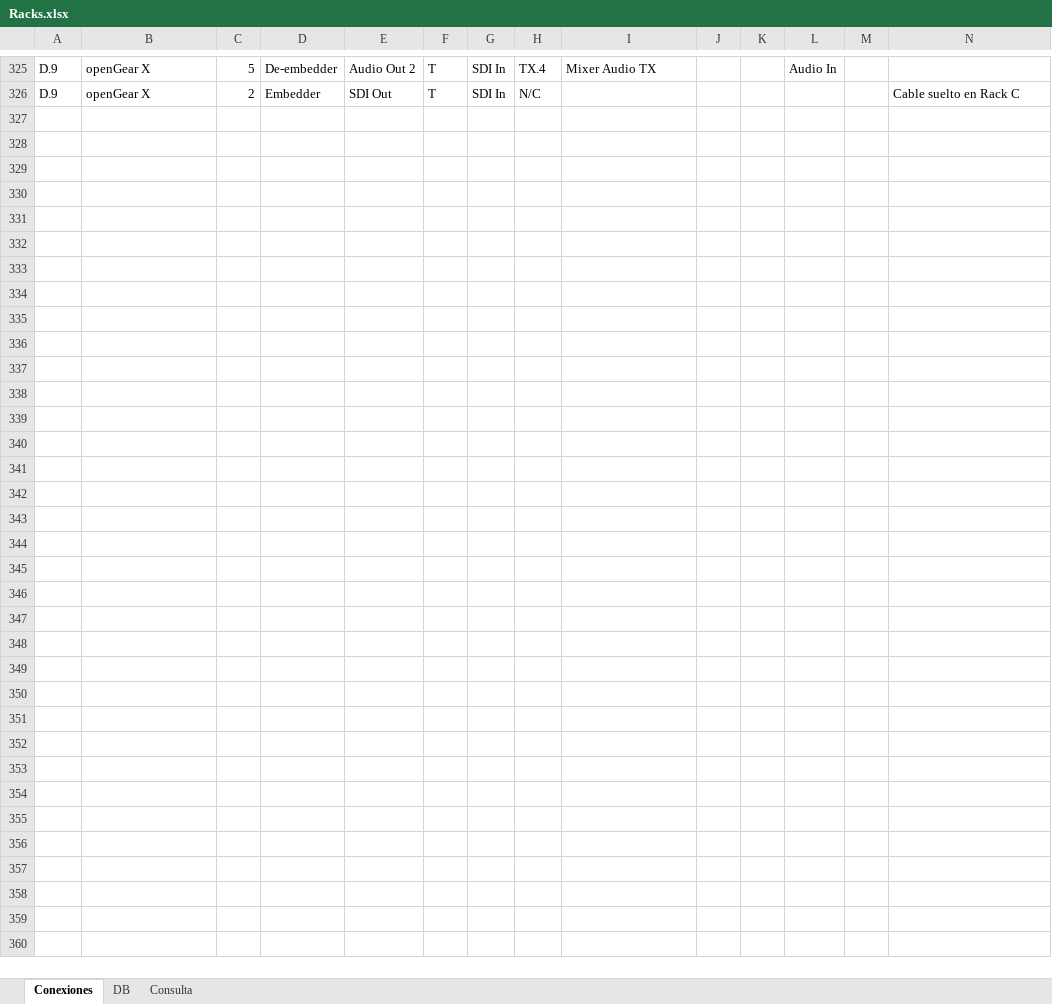
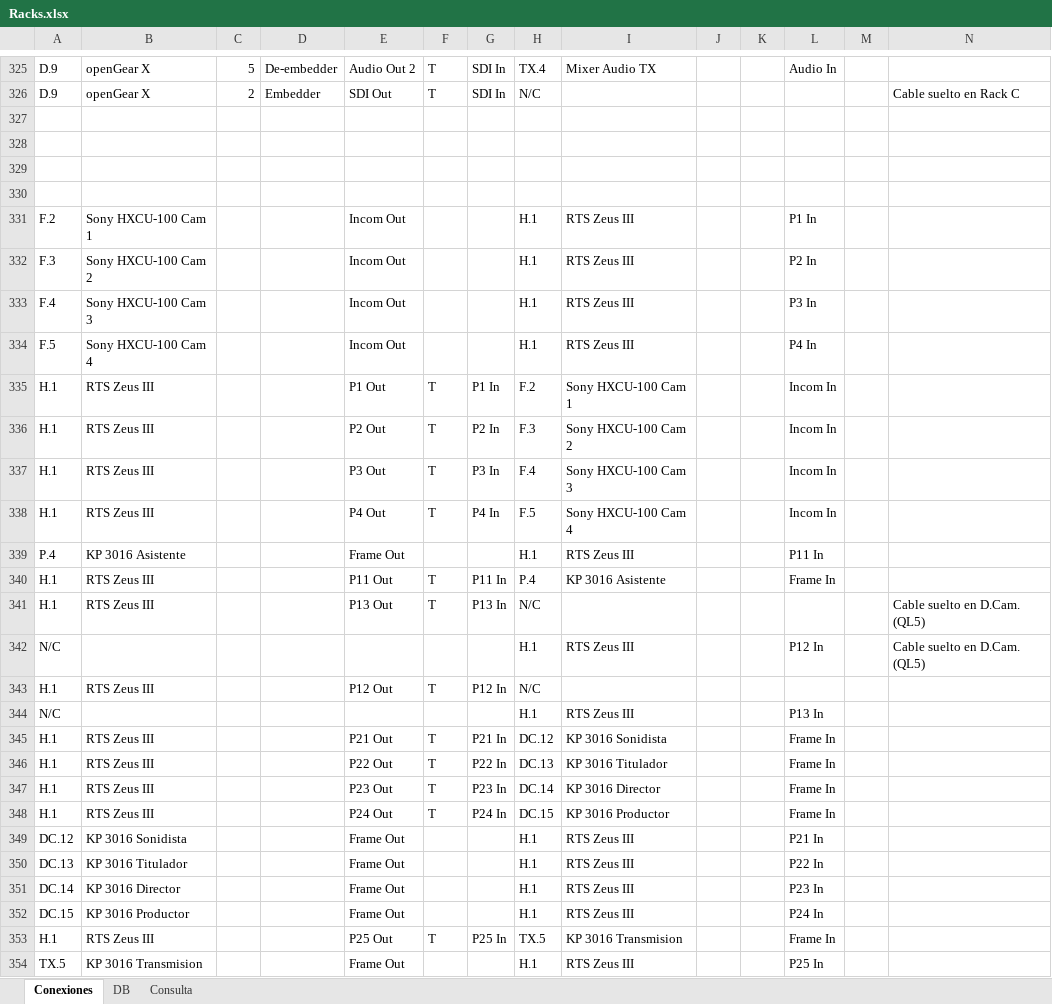
Before and after one commit to mmuccillo55/A7K9X2QF, an Excel workbook: Racks.xlsx, sheet Conexiones, drawn as a sheet; only a part is shown, gaps mark what is left out; values as stored, in another font and other column widths than the file's, no borders; charts and pictures and conditional formats not drawn; rows hold the shown columns only; the diff names each change by its address in the sheet, - before the commit and + after, or states it on an @@ line.

Commit message:
Add files via upload

```diff
--- a/Racks.xlsx (sheet Conexiones)
+++ b/Racks.xlsx (sheet Conexiones)
+row 327: (empty)
+row 328: (empty)
+row 329: (empty)
+row 330: (empty)
+row 331: F.2 | Sony HXCU-100 Cam 1 |  |  | Incom Out |  |  | H.1 | RTS Zeus III |  |  | P1 In
+row 332: F.3 | Sony HXCU-100 Cam 2 |  |  | Incom Out |  |  | H.1 | RTS Zeus III |  |  | P2 In
+row 333: F.4 | Sony HXCU-100 Cam 3 |  |  | Incom Out |  |  | H.1 | RTS Zeus III |  |  | P3 In
+row 334: F.5 | Sony HXCU-100 Cam 4 |  |  | Incom Out |  |  | H.1 | RTS Zeus III |  |  | P4 In
+row 335: H.1 | RTS Zeus III |  |  | P1 Out | T | P1 In | F.2 | Sony HXCU-100 Cam 1 |  |  | Incom In
+row 336: H.1 | RTS Zeus III |  |  | P2 Out | T | P2 In | F.3 | Sony HXCU-100 Cam 2 |  |  | Incom In
+row 337: H.1 | RTS Zeus III |  |  | P3 Out | T | P3 In | F.4 | Sony HXCU-100 Cam 3 |  |  | Incom In
+row 338: H.1 | RTS Zeus III |  |  | P4 Out | T | P4 In | F.5 | Sony HXCU-100 Cam 4 |  |  | Incom In
+row 339: P.4 | KP 3016 Asistente |  |  | Frame Out |  |  | H.1 | RTS Zeus III |  |  | P11 In
+row 340: H.1 | RTS Zeus III |  |  | P11 Out | T | P11 In | P.4 | KP 3016 Asistente |  |  | Frame In
+row 341: H.1 | RTS Zeus III |  |  | P13 Out | T | P13 In | N/C |  |  |  |  |  | Cable suelto en D.Cam. (QL5)
+row 342: N/C |  |  |  |  |  |  | H.1 | RTS Zeus III |  |  | P12 In |  | Cable suelto en D.Cam. (QL5)
+row 343: H.1 | RTS Zeus III |  |  | P12 Out | T | P12 In | N/C
+row 344: N/C |  |  |  |  |  |  | H.1 | RTS Zeus III |  |  | P13 In
+row 345: H.1 | RTS Zeus III |  |  | P21 Out | T | P21 In | DC.12 | KP 3016 Sonidista |  |  | Frame In
+row 346: H.1 | RTS Zeus III |  |  | P22 Out | T | P22 In | DC.13 | KP 3016 Titulador |  |  | Frame In
+row 347: H.1 | RTS Zeus III |  |  | P23 Out | T | P23 In | DC.14 | KP 3016 Director |  |  | Frame In
+row 348: H.1 | RTS Zeus III |  |  | P24 Out | T | P24 In | DC.15 | KP 3016 Productor |  |  | Frame In
+row 349: DC.12 | KP 3016 Sonidista |  |  | Frame Out |  |  | H.1 | RTS Zeus III |  |  | P21 In
+row 350: DC.13 | KP 3016 Titulador |  |  | Frame Out |  |  | H.1 | RTS Zeus III |  |  | P22 In
+row 351: DC.14 | KP 3016 Director |  |  | Frame Out |  |  | H.1 | RTS Zeus III |  |  | P23 In
+row 352: DC.15 | KP 3016 Productor |  |  | Frame Out |  |  | H.1 | RTS Zeus III |  |  | P24 In
+row 353: H.1 | RTS Zeus III |  |  | P25 Out | T | P25 In | TX.5 | KP 3016 Transmision |  |  | Frame In
+row 354: TX.5 | KP 3016 Transmision |  |  | Frame Out |  |  | H.1 | RTS Zeus III |  |  | P25 In
```
Also changed, not shown: sheet DB.
